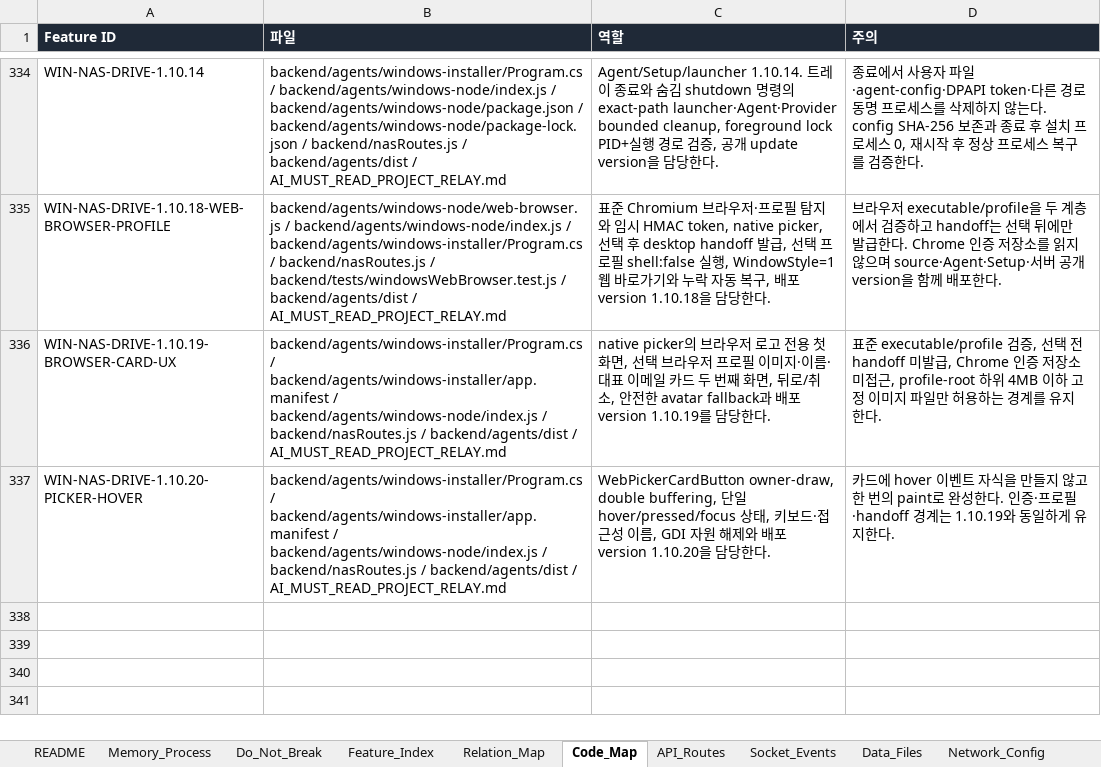
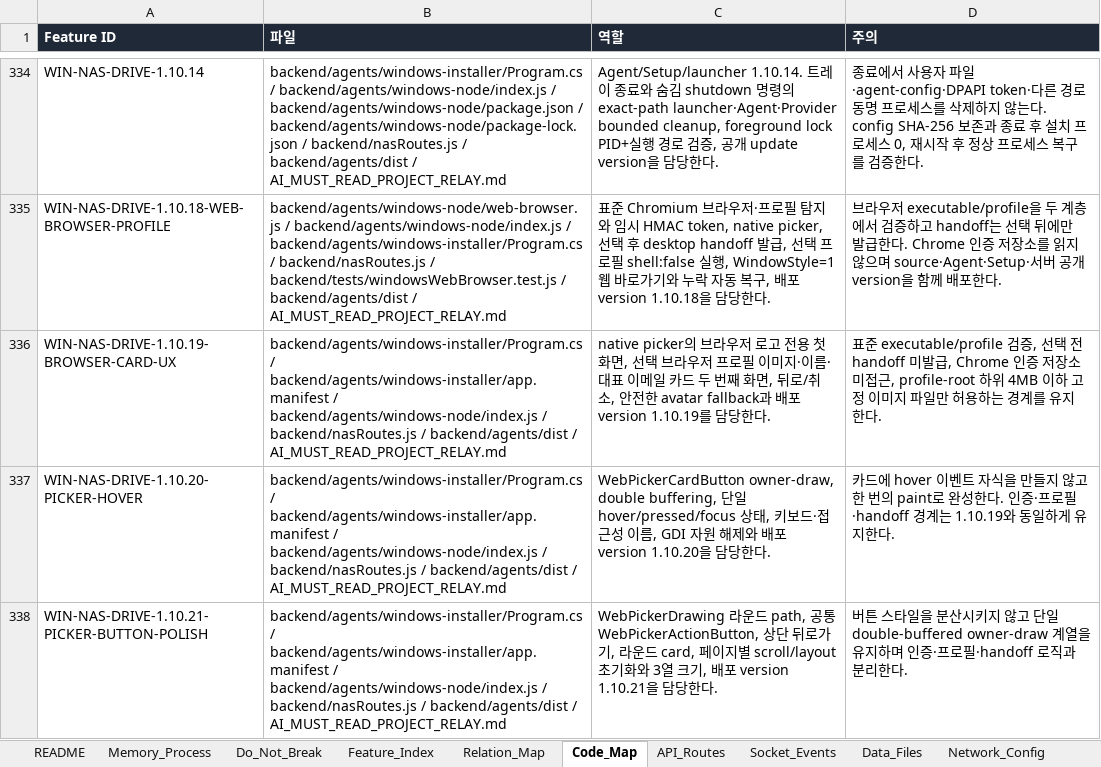
Before and after one commit to CLim020924/NAS_dev, an Excel workbook: docs/NAS_PROJECT_LOG.xlsx, sheet Code_Map, drawn as a sheet; only a part is shown, gaps mark what is left out; values as stored, in another font and other column widths than the file's, no borders; the diff names each change by its address in the sheet, - before the commit and + after, or states it on an @@ line.

Commit message:
feat: polish NAS picker button system

```diff
--- a/docs/NAS_PROJECT_LOG.xlsx (sheet Code_Map)
+++ b/docs/NAS_PROJECT_LOG.xlsx (sheet Code_Map)
+row 338: WIN-NAS-DRIVE-1.10.21-PICKER-BUTTON-POLISH | backend/agents/windows-installer/Program.cs / backend/agents/windows-installer/app.manifest / backend/agents/windows-node/index.js / backend/nasRoutes.js / backend/agents/dist / AI_MUST_READ_PROJECT_RELAY.md | WebPickerDrawing 라운드 path, 공통 WebPickerActionButton, 상단 뒤로가기, 라운드 card, 페이지별 scroll/layout 초기화와 3열 크기, 배포 version 1.10.21을 담당한다. | 버튼 스타일을 분산시키지 않고 단일 double-buffered owner-draw 계열을 유지하며 인증·프로필·handoff 로직과 분리한다.
```
Also changed, not shown: sheet Patch_Log, sheet Do_Not_Break, sheet Request_Archive, sheet Feature_Index, 9 other files.
